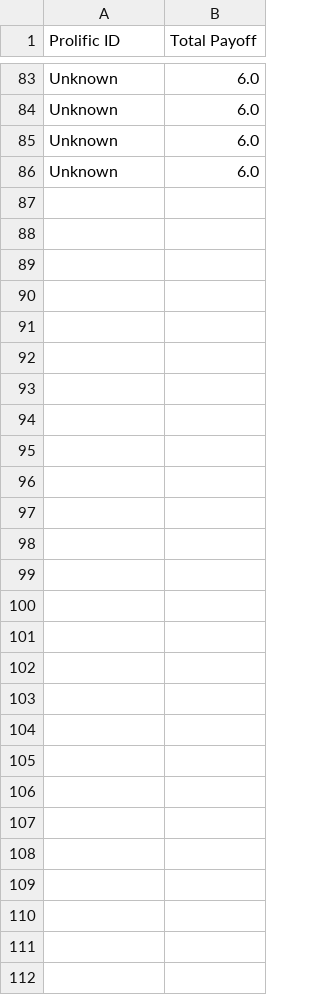
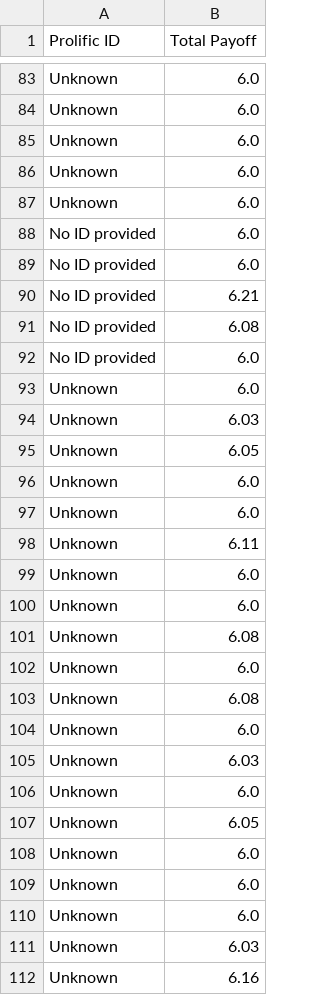
Before and after one commit to sohaamir/sit_online_botex, a CSV file: payoffs.csv, drawn as a sheet; only a part is shown, gaps mark what is left out.

```diff
--- a/payoffs.csv
+++ b/payoffs.csv
@@ -86 +86,27 @@ Unknown,6.0
 Unknown,6.0
+Unknown,6.0
+No ID provided,6.0
+No ID provided,6.0
+No ID provided,6.21
+No ID provided,6.08
+No ID provided,6.0
+Unknown,6.0
+Unknown,6.03
+Unknown,6.05
+Unknown,6.0
+Unknown,6.0
+Unknown,6.11
+Unknown,6.0
+Unknown,6.0
+Unknown,6.08
+Unknown,6.0
+Unknown,6.08
+Unknown,6.0
+Unknown,6.03
+Unknown,6.0
+Unknown,6.05
+Unknown,6.0
+Unknown,6.0
+Unknown,6.0
+Unknown,6.03
+Unknown,6.16
```
Also changed, not shown: 22 other files.
